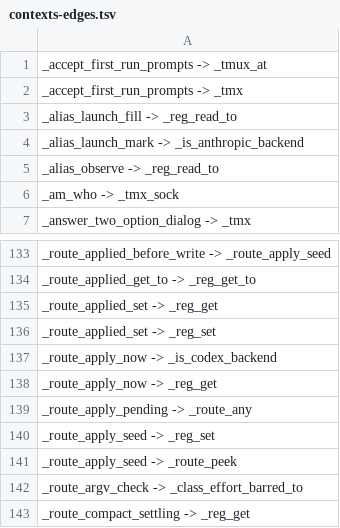
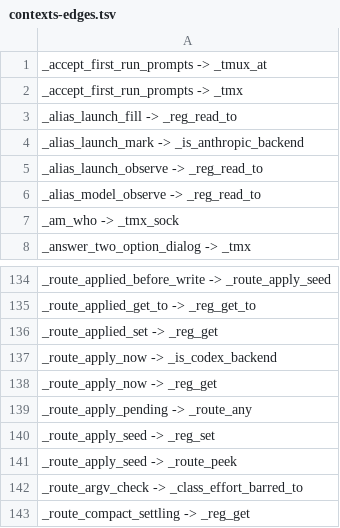
Before and after one commit to Synapsium-Labs/ccrc-pwa, a TSV file: ccd/contexts-edges.tsv, drawn as a sheet; only a part is shown, gaps mark what is left out.

```diff
--- a/ccd/contexts-edges.tsv
+++ b/ccd/contexts-edges.tsv
@@ -4,3 +4,4 @@ _alias_launch_fill -> _reg_read_to
 _alias_launch_mark -> _is_anthropic_backend
-_alias_observe -> _reg_read_to
+_alias_launch_observe -> _reg_read_to
+_alias_model_observe -> _reg_read_to
 _am_who -> _tmx_sock
@@ -135,3 +136,2 @@ _route_applied_get_to -> _reg_get_to
 _route_applied_set -> _reg_get
-_route_applied_set -> _reg_set
 _route_apply_now -> _is_codex_backend
```
Also changed, not shown: ccd/contexts.tsv, 9 other files.
